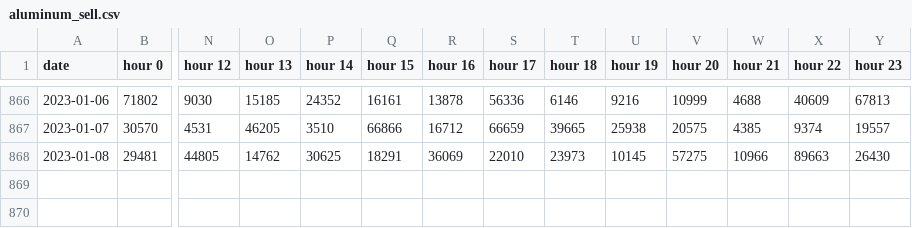
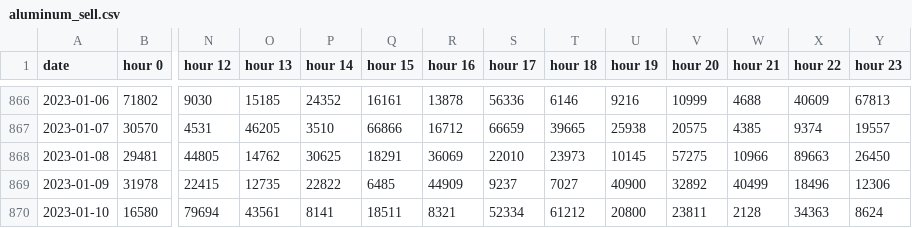
Before and after one commit to MoneyGrass/SQL_AllTrades, a CSV file: hourly_volume/sell/aluminum_sell.csv, drawn as a sheet; only a part is shown, gaps mark what is left out; rows hold the shown columns only; the diff names each change by its address in the sheet, - before the commit and + after, or states it on an @@ line.

```diff
--- a/hourly_volume/sell/aluminum_sell.csv
+++ b/hourly_volume/sell/aluminum_sell.csv
-Y868 (hour 23): 26430
+Y868 (hour 23): 26450
+row 869: 2023-01-09 | 31978 | 22415 | 12735 | 22822 | 6485 | 44909 | 9237 | 7027 | 40900 | 32892 | 40499 | 18496 | 12306
+row 870: 2023-01-10 | 16580 | 79694 | 43561 | 8141 | 18511 | 8321 | 52334 | 61212 | 20800 | 23811 | 2128 | 34363 | 8624
```
Also changed, not shown: hourly_volume/sell/food_sell.csv, hourly_volume/sell/gasoline_sell.csv, 42 other files.
